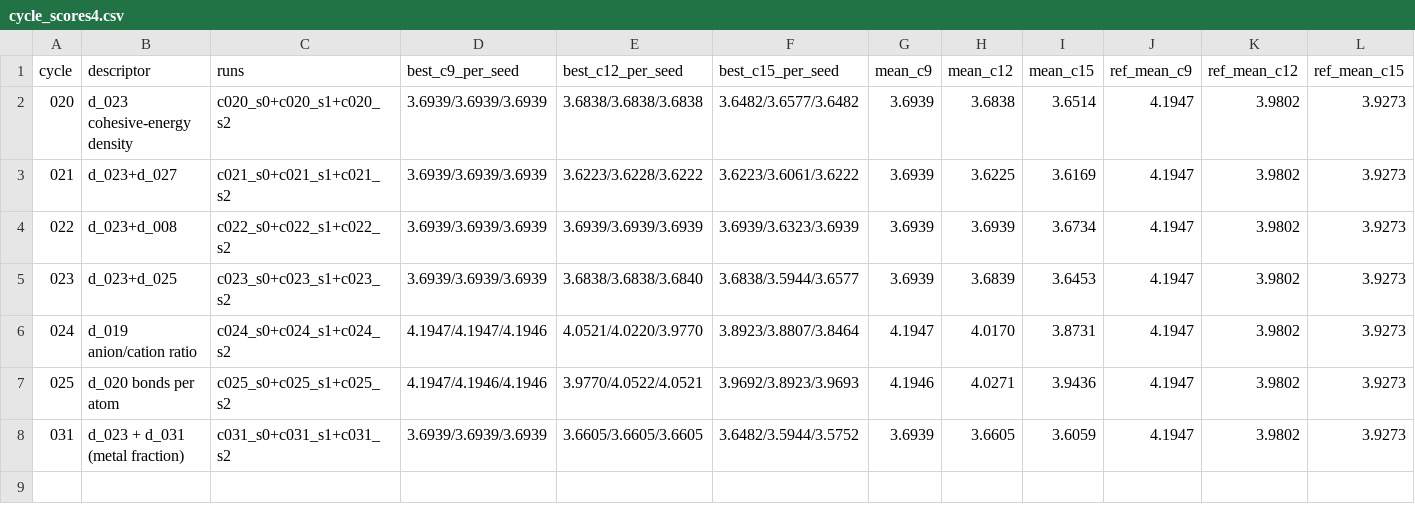
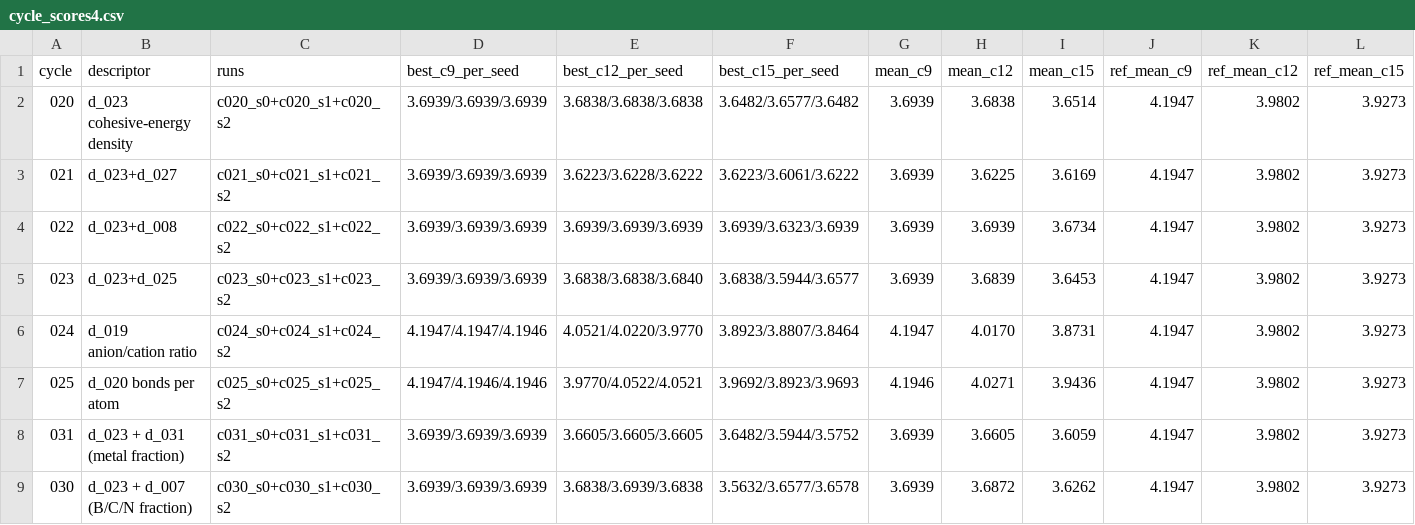
Before and after one commit to MKMiyagi/OSI-Hackathon-2026, a CSV file: ledger/cycle_scores4.csv, drawn as a sheet; only a part is shown; rows hold the shown columns only; the diff names each change by its address in the sheet, - before the commit and + after, or states it on an @@ line.

```diff
--- a/ledger/cycle_scores4.csv
+++ b/ledger/cycle_scores4.csv
+row 9: 030 | d_023 + d_007 (B/C/N fraction) | c030_s0+c030_s1+c030_s2 | 3.6939/3.6939/3.6939 | 3.6838/3.6939/3.6838 | 3.5632/3.6577/3.6578 | 3.6939 | 3.6872 | 3.6262 | 4.1947 | 3.9802 | 3.9273
```
Also changed, not shown: 7 other files.
